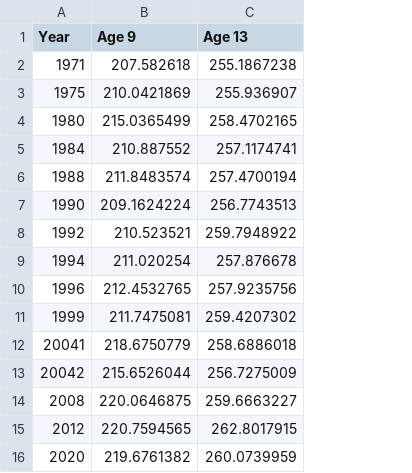
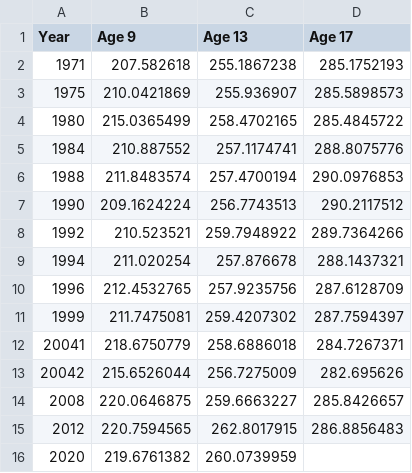
Before and after one commit to truongbui88/spending_spotlight_data, a CSV file: input_data/longterm_naep_reading.csv, drawn as a sheet; the diff names each change by its address in the sheet, - before the commit and + after, or states it on an @@ line.

Commit message:
Adding 17 year olds

```diff
--- a/input_data/longterm_naep_reading.csv
+++ b/input_data/longterm_naep_reading.csv
+column D (Age 17), rows 2-15: 285.1752193 | 285.5898573 | 285.4845722 | 288.8075776 | 290.0976853 | 290.2117512 | 289.7364266 | 288.1437321 | 287.6128709 | 287.7594397 | 284.7267371 | 282.695626 | 285.8426657 | 286.8856483
```
Also changed, not shown: input_data/longterm_naep_math.csv.
